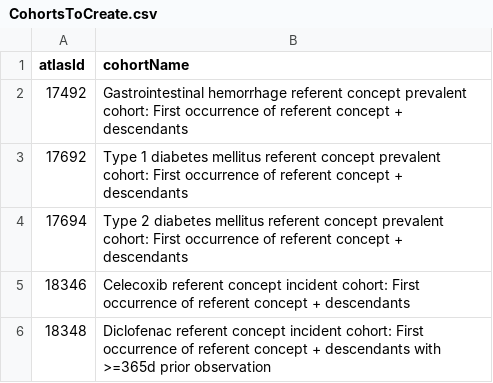
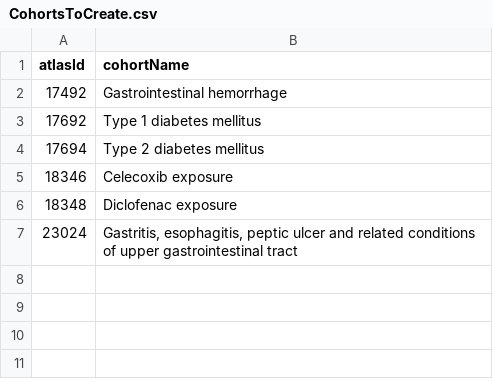
Before and after one commit to OHDSI/SkeletonCohortDiagnosticsStudy, a CSV file: inst/settings/CohortsToCreate.csv, drawn as a sheet.

Commit message:
updated cohorts

```diff
--- a/inst/settings/CohortsToCreate.csv
+++ b/inst/settings/CohortsToCreate.csv
@@ -1,6 +1,7 @@
 atlasId,cohortName
-17492,Gastrointestinal hemorrhage referent concept prevalent cohort: First occurrence of referent concept + descendants
-17692,Type 1 diabetes mellitus referent concept prevalent cohort: First occurrence of referent concept + descendants
-17694,Type 2 diabetes mellitus referent concept prevalent cohort: First occurrence of referent concept + descendants
-18346,Celecoxib referent concept incident cohort: First occurrence of referent concept + descendants
-18348,Diclofenac referent concept incident cohort: First occurrence of referent concept + descendants with >=365d prior observation
+17492,Gastrointestinal hemorrhage
+17692,Type 1 diabetes mellitus
+17694,Type 2 diabetes mellitus
+18346,Celecoxib exposure
+18348,Diclofenac exposure
+23024,"Gastritis, esophagitis, peptic ulcer and related conditions of upper gastrointestinal tract"
```
Also changed, not shown: inst/cohorts/InclusionRules.csv, 2 other files.
